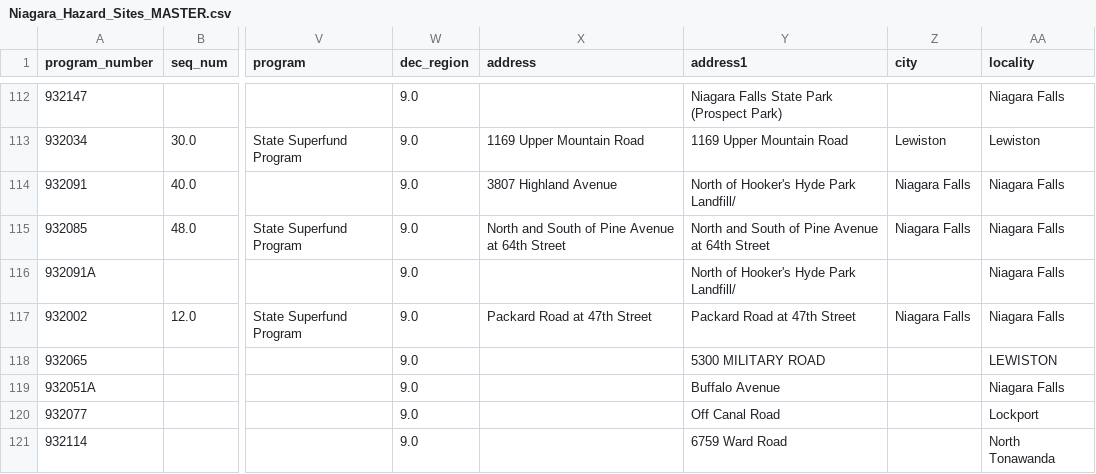
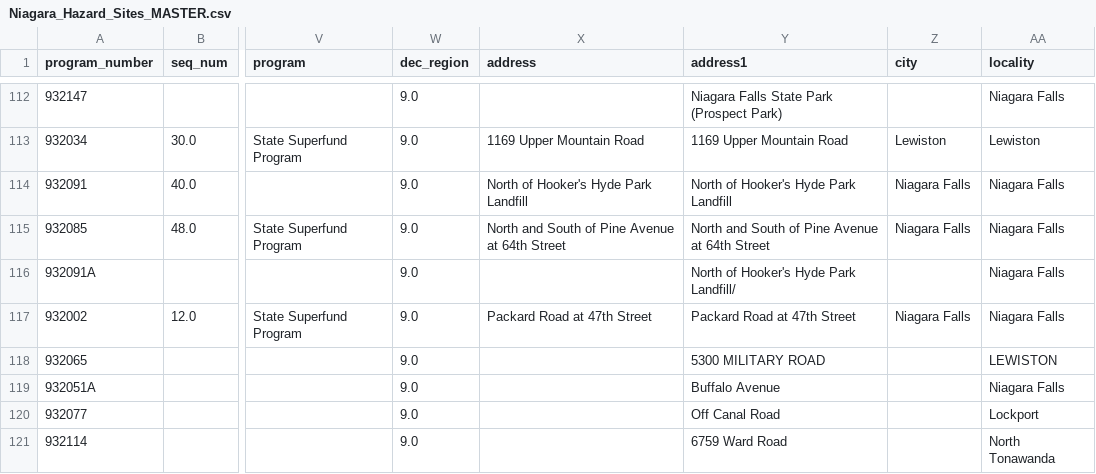
Before and after one commit to C-McShane/Thundering-Waters, a CSV file: csv/Niagara_Hazard_Sites_MASTER.csv, drawn as a sheet; only a part is shown, gaps mark what is left out; the diff names each change by its address in the sheet, - before the commit and + after, or states it on an @@ line.

```diff
--- a/csv/Niagara_Hazard_Sites_MASTER.csv
+++ b/csv/Niagara_Hazard_Sites_MASTER.csv
-X114 (address): 3807 Highland Avenue
+X114 (address): North of Hooker's Hyde Park Landfill
-Y114 (address1): North of Hooker's Hyde Park Landfill/
+Y114 (address1): North of Hooker's Hyde Park Landfill
```
Also changed, not shown: 6 other files.
